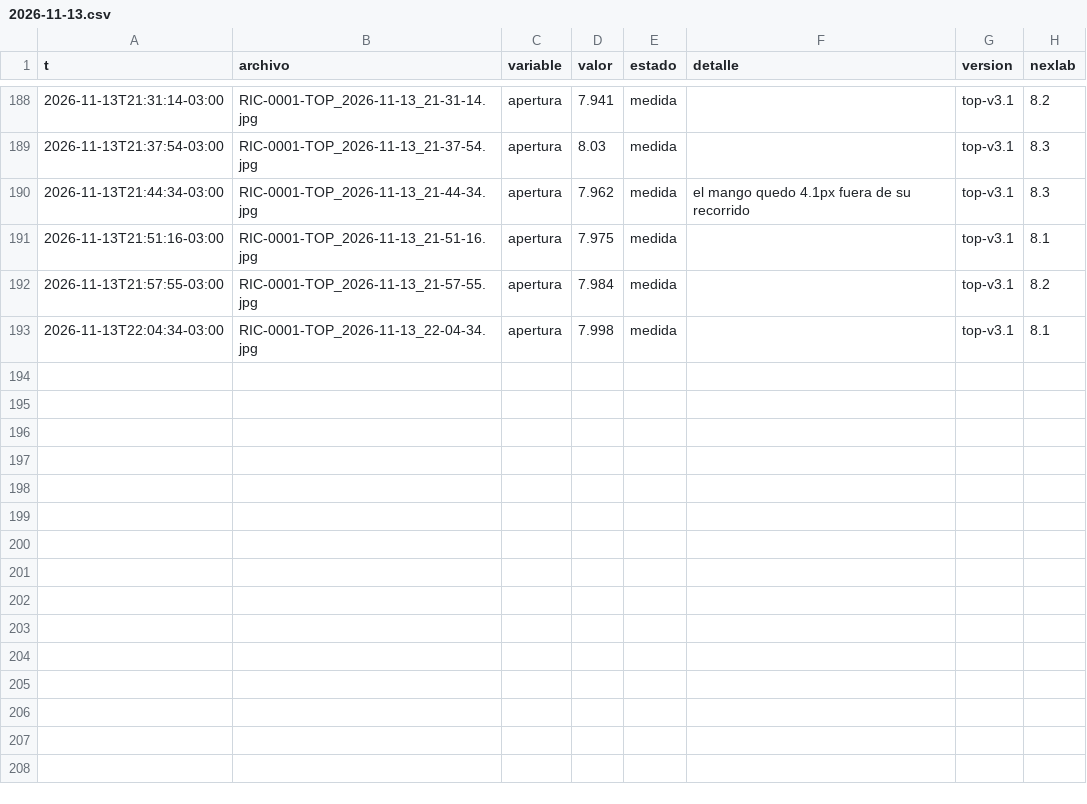
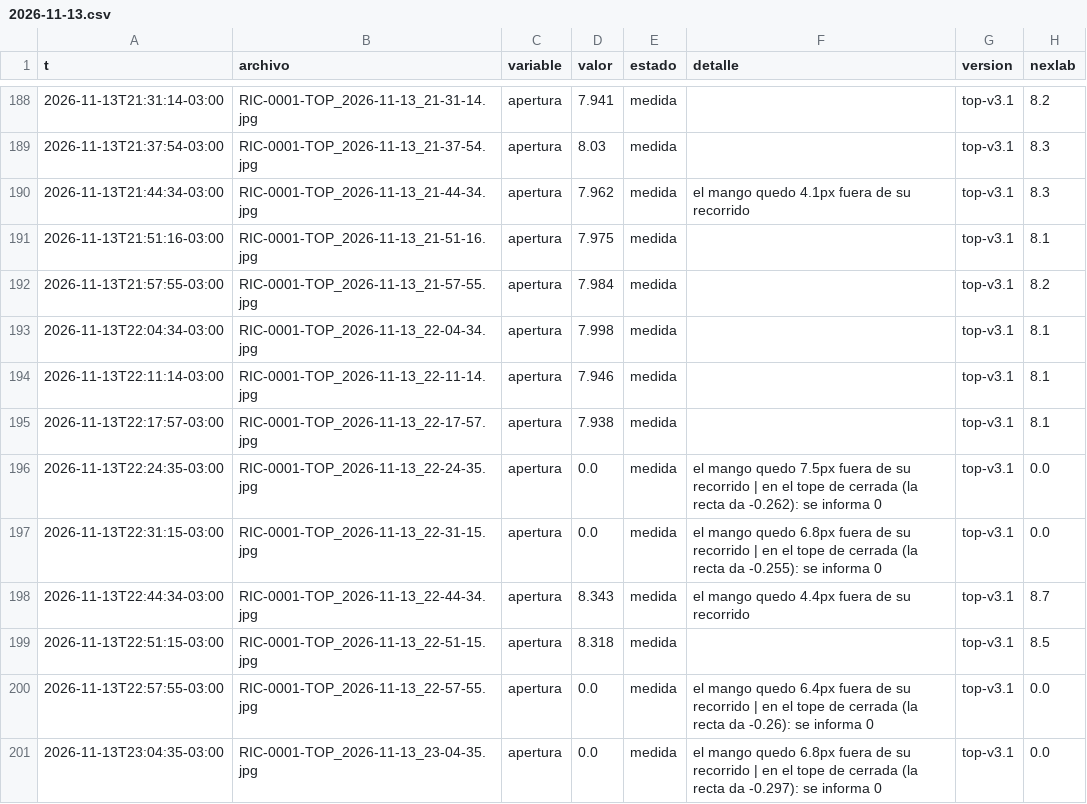
Before and after one commit to Andyyff/tesis-saman, a CSV file: datos/lecturas/top/2026-11-13.csv, drawn as a sheet; only a part is shown, gaps mark what is left out; the diff names each change by its address in the sheet, - before the commit and + after, or states it on an @@ line.

```diff
--- a/datos/lecturas/top/2026-11-13.csv
+++ b/datos/lecturas/top/2026-11-13.csv
+row 194: 2026-11-13T22:11:14-03:00 | RIC-0001-TOP_2026-11-13_22-11-14.jpg | apertura | 7.946 | medida |  | top-v3.1 | 8.1
+row 195: 2026-11-13T22:17:57-03:00 | RIC-0001-TOP_2026-11-13_22-17-57.jpg | apertura | 7.938 | medida |  | top-v3.1 | 8.1
+row 196: 2026-11-13T22:24:35-03:00 | RIC-0001-TOP_2026-11-13_22-24-35.jpg | apertura | 0.0 | medida | el mango quedo 7.5px fuera de su recorrido | en el tope de cerrada (la recta da -0.262): se informa 0 | top-v3.1 | 0.0
+row 197: 2026-11-13T22:31:15-03:00 | RIC-0001-TOP_2026-11-13_22-31-15.jpg | apertura | 0.0 | medida | el mango quedo 6.8px fuera de su recorrido | en el tope de cerrada (la recta da -0.255): se informa 0 | top-v3.1 | 0.0
+row 198: 2026-11-13T22:44:34-03:00 | RIC-0001-TOP_2026-11-13_22-44-34.jpg | apertura | 8.343 | medida | el mango quedo 4.4px fuera de su recorrido | top-v3.1 | 8.7
+row 199: 2026-11-13T22:51:15-03:00 | RIC-0001-TOP_2026-11-13_22-51-15.jpg | apertura | 8.318 | medida |  | top-v3.1 | 8.5
+row 200: 2026-11-13T22:57:55-03:00 | RIC-0001-TOP_2026-11-13_22-57-55.jpg | apertura | 0.0 | medida | el mango quedo 6.4px fuera de su recorrido | en el tope de cerrada (la recta da -0.26): se informa 0 | top-v3.1 | 0.0
+row 201: 2026-11-13T23:04:35-03:00 | RIC-0001-TOP_2026-11-13_23-04-35.jpg | apertura | 0.0 | medida | el mango quedo 6.8px fuera de su recorrido | en el tope de cerrada (la recta da -0.297): se informa 0 | top-v3.1 | 0.0
```
Also changed, not shown: datos/lecturas/amp/2026-11-13.csv, datos/lecturas/left/2026-11-13.csv, 8 other files.
